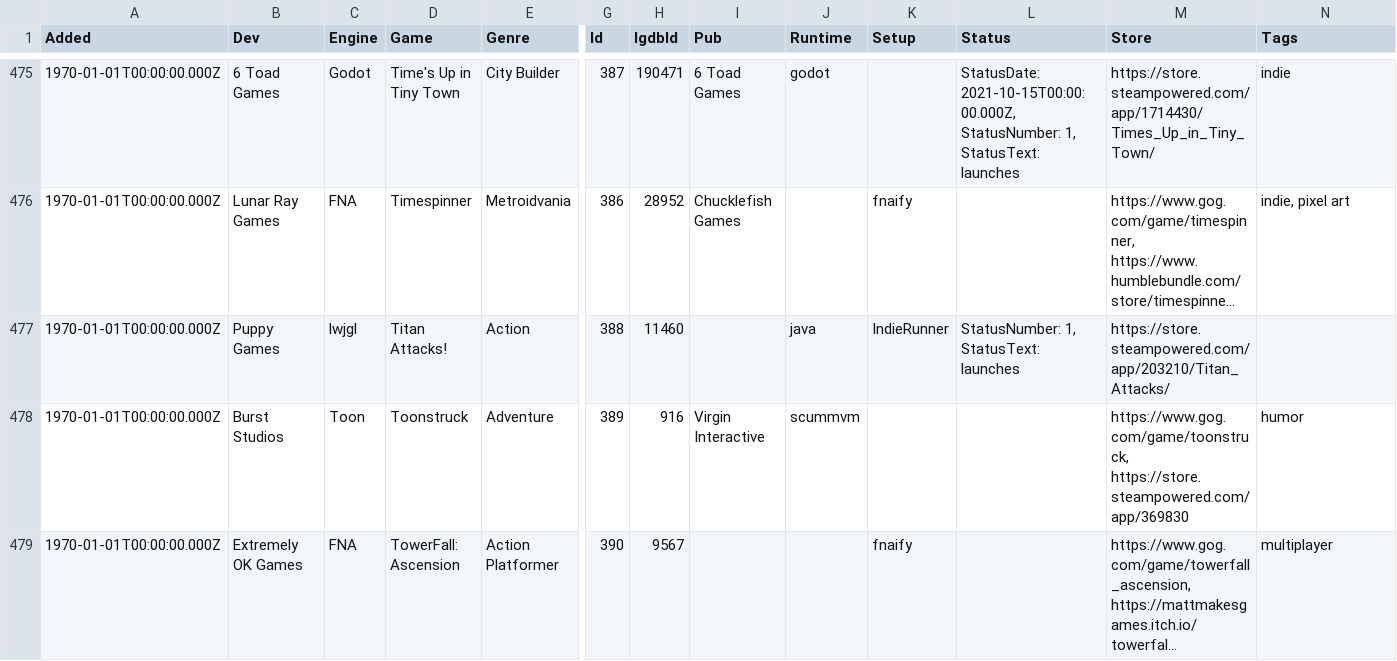
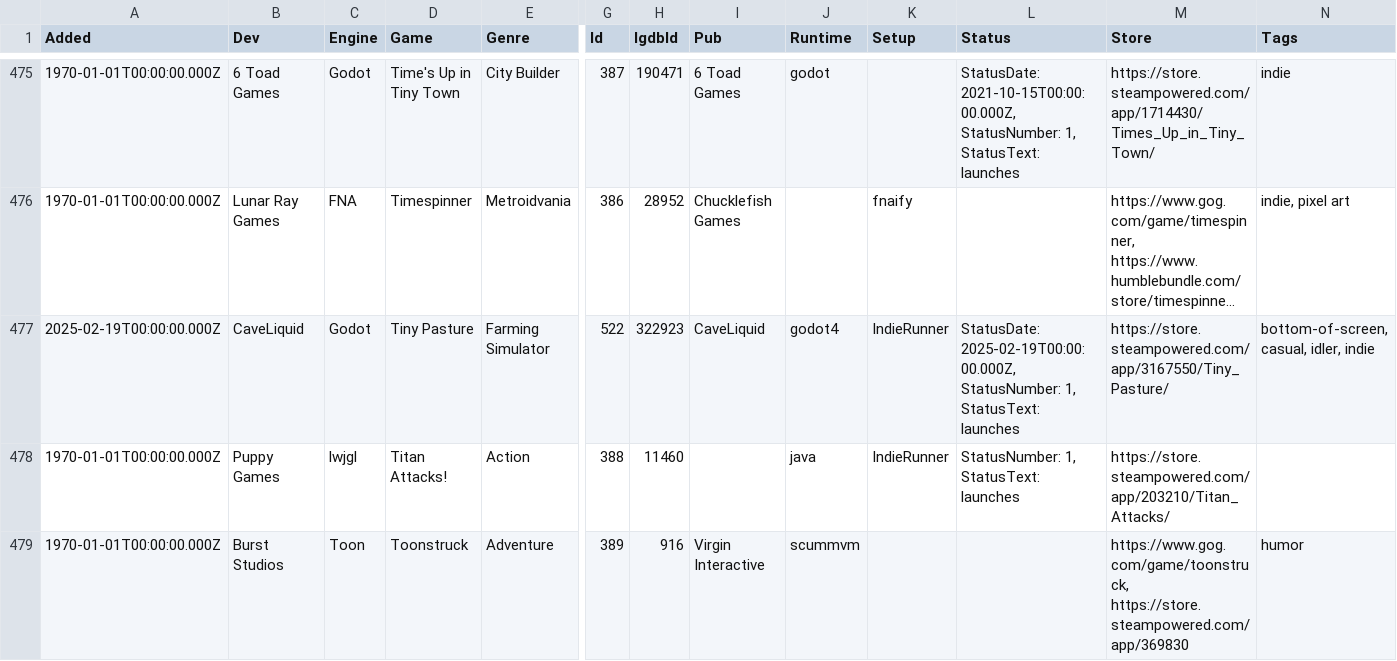
Before and after one commit to playonbsd/OpenBSD-Games-Database, a CSV file: openbsd-games.csv, drawn as a sheet; only a part is shown, gaps mark what is left out; the shorter side is filled out with more unchanged rows; long unchanged cells end in …; rows hold the shown columns only; the diff names each change by its address in the sheet, - before the commit and + after, or states it on an @@ line.

Commit message:
add Tiny Pasture

```diff
--- a/openbsd-games.csv
+++ b/openbsd-games.csv
+row 477: 2025-02-19T00:00:00.000Z | CaveLiquid | Godot | Tiny Pasture | Farming Simulator | 522 | 322923 | CaveLiquid | godot4 | IndieRunner | StatusDate: 2025-02-19T00:00:00.000Z, StatusNumber: 1, StatusText: launches | https://store.steampowered.com/app/3167550/Tiny_Pasture/ | bottom-of-screen, casual, idler, indie
```
Also changed, not shown: 5 other files.
